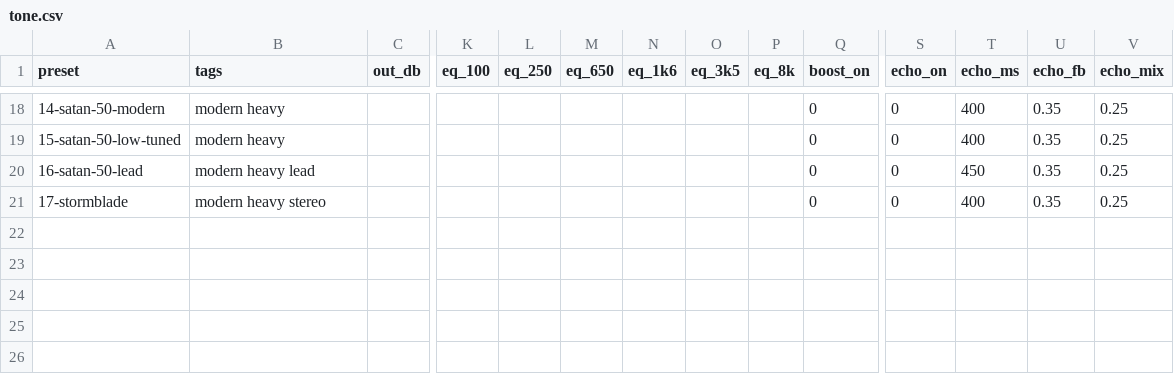
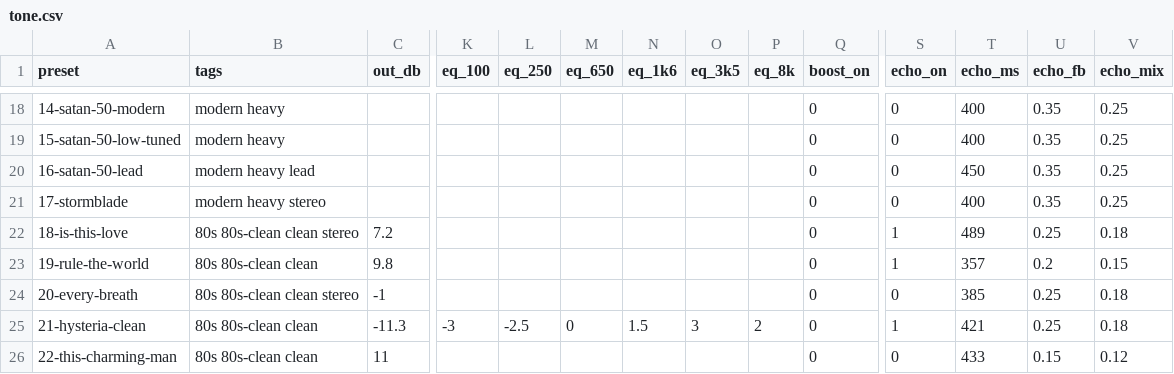
Before and after one commit to saada/fcb1010-biasfx2, a CSV file: rigs/tone.csv, drawn as a sheet; only a part is shown, gaps mark what is left out; rows hold the shown columns only; the diff names each change by its address in the sheet, - before the commit and + after, or states it on an @@ line.

```diff
--- a/rigs/tone.csv
+++ b/rigs/tone.csv
+row 22: 18-is-this-love | 80s 80s-clean clean stereo | 7.2 |  |  |  |  |  |  | 0 | 1 | 489 | 0.25 | 0.18
+row 23: 19-rule-the-world | 80s 80s-clean clean | 9.8 |  |  |  |  |  |  | 0 | 1 | 357 | 0.2 | 0.15
+row 24: 20-every-breath | 80s 80s-clean clean stereo | -1 |  |  |  |  |  |  | 0 | 0 | 385 | 0.25 | 0.18
+row 25: 21-hysteria-clean | 80s 80s-clean clean | -11.3 | -3 | -2.5 | 0 | 1.5 | 3 | 2 | 0 | 1 | 421 | 0.25 | 0.18
+row 26: 22-this-charming-man | 80s 80s-clean clean | 11 |  |  |  |  |  |  | 0 | 0 | 433 | 0.15 | 0.12
```
Also changed, not shown: 16 other files.
